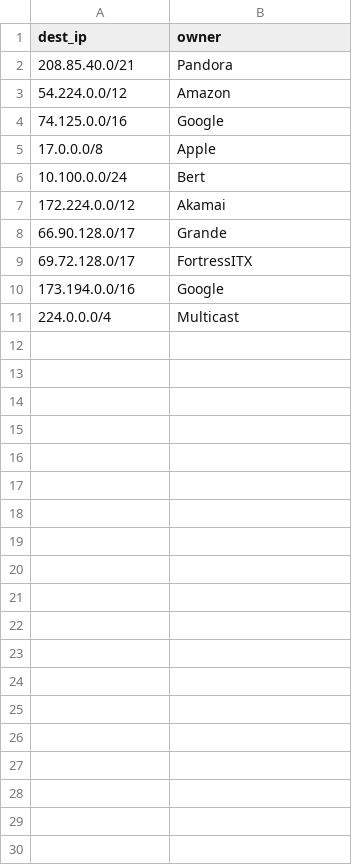
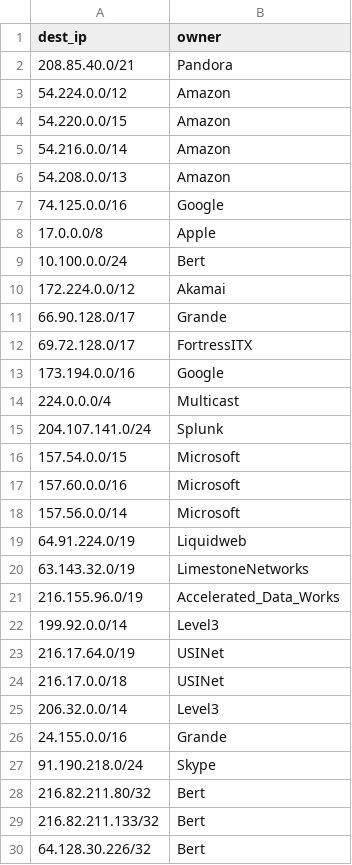
Before and after one commit to berthayes/stream_app, a CSV file: lookups/nets.csv, drawn as a sheet.

```diff
--- a/lookups/nets.csv
+++ b/lookups/nets.csv
@@ -3,2 +3,5 @@ dest_ip,owner
 54.224.0.0/12,Amazon
+54.220.0.0/15,Amazon
+54.216.0.0/14,Amazon
+54.208.0.0/13,Amazon
 74.125.0.0/16,Google
@@ -11 +14,17 @@ dest_ip,owner
 224.0.0.0/4,Multicast
+204.107.141.0/24,Splunk
+157.54.0.0/15,Microsoft
+157.60.0.0/16,Microsoft
+157.56.0.0/14,Microsoft
+64.91.224.0/19,Liquidweb
+63.143.32.0/19,LimestoneNetworks
+216.155.96.0/19,Accelerated_Data_Works
+199.92.0.0/14,Level3
+216.17.64.0/19,USINet
+216.17.0.0/18,USINet
+206.32.0.0/14,Level3
+24.155.0.0/16,Grande
+91.190.218.0/24,Skype
+216.82.211.80/32,Bert
+216.82.211.133/32,Bert
+64.128.30.226/32,Bert
```
Also changed, not shown: 21 other files.
